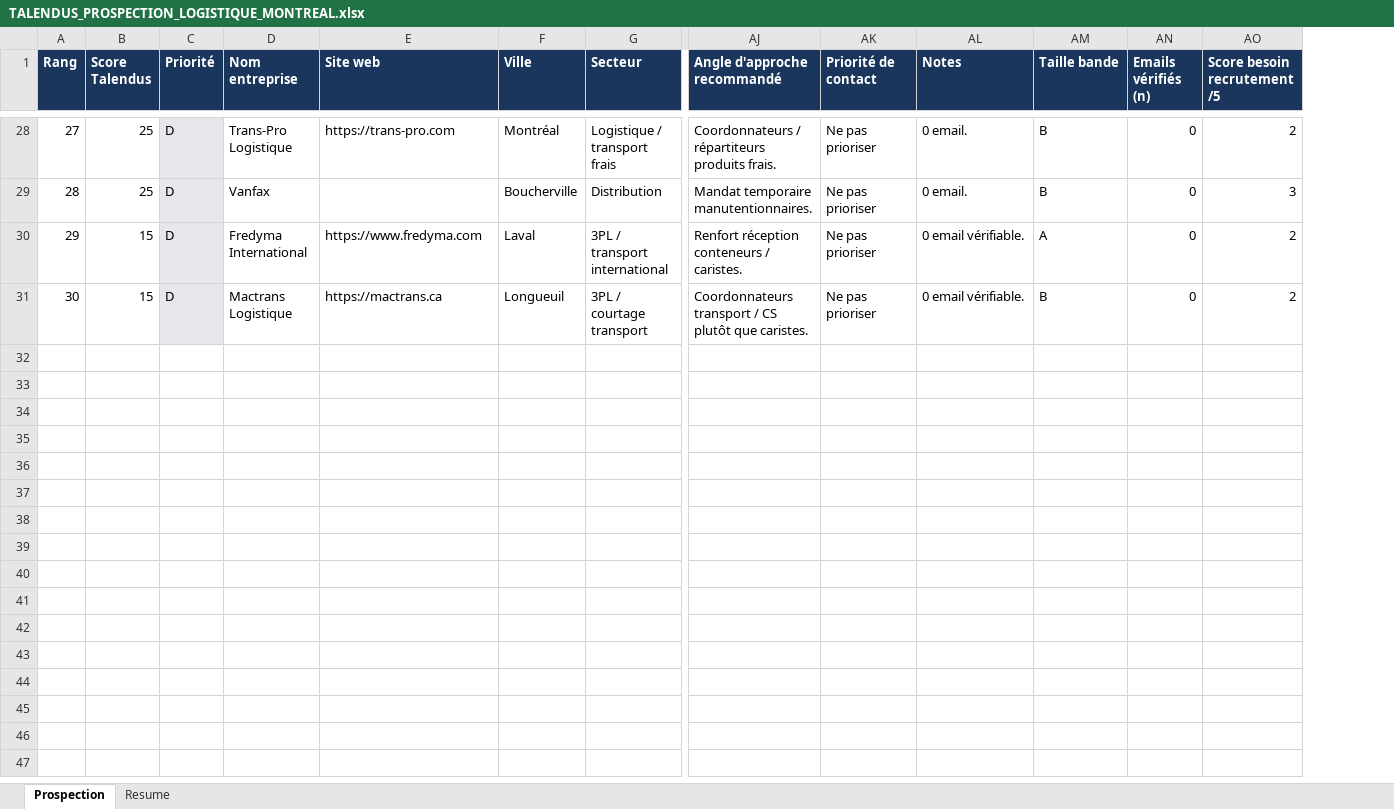
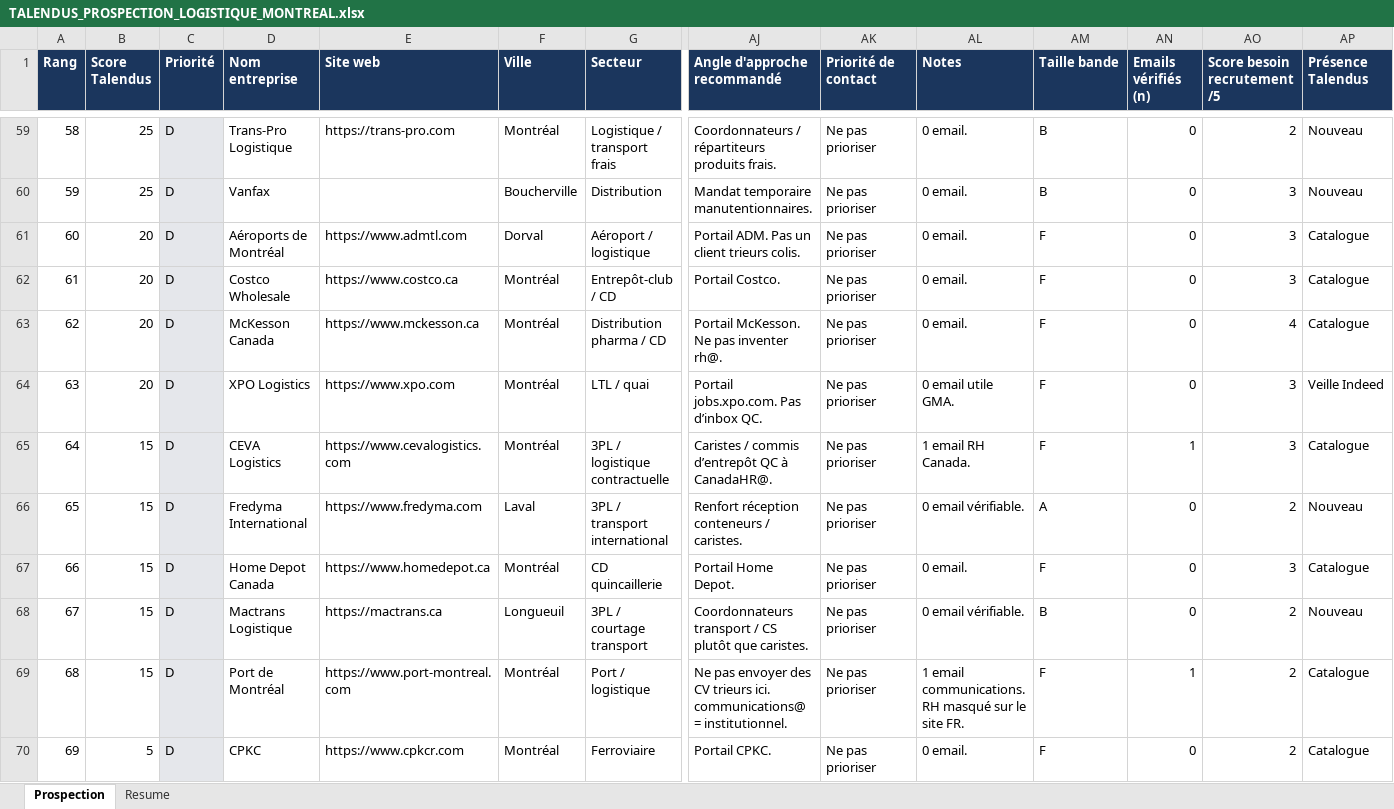
Before and after one commit to Cesaroo99/talendus, an Excel workbook: prospection/TALENDUS_PROSPECTION_LOGISTIQUE_MONTREAL.xlsx, sheet Prospection, drawn as a sheet; only a part is shown, gaps mark what is left out; values as stored, in another font and other column widths than the file's, no borders; rows hold the shown columns only; the diff covers the shown part only; the diff names each change by its address in the sheet, - before the commit and + after, or states it on an @@ line.

```diff
--- a/prospection/TALENDUS_PROSPECTION_LOGISTIQUE_MONTREAL.xlsx (sheet Prospection)
+++ b/prospection/TALENDUS_PROSPECTION_LOGISTIQUE_MONTREAL.xlsx (sheet Prospection)
+column AP (Présence Talendus), rows 59-60: Nouveau | Nouveau; row 66: Nouveau; row 68: Nouveau
@@ column A (Rang) renumbered between rows 3 and 68 @@
+row 61: 60 | 20 | D | Aéroports de Montréal | https://www.admtl.com | Dorval | Aéroport / logistique | Portail ADM. Pas un client trieurs colis. | Ne pas prioriser | 0 email. | F | 0 | 3 | Catalogue
+row 62: 61 | 20 | D | Costco Wholesale | https://www.costco.ca | Montréal | Entrepôt-club / CD | Portail Costco. | Ne pas prioriser | 0 email. | F | 0 | 3 | Catalogue
+row 63: 62 | 20 | D | McKesson Canada | https://www.mckesson.ca | Montréal | Distribution pharma / CD | Portail McKesson. Ne pas inventer rh@. | Ne pas prioriser | 0 email. | F | 0 | 4 | Catalogue
+row 64: 63 | 20 | D | XPO Logistics | https://www.xpo.com | Montréal | LTL / quai | Portail jobs.xpo.com. Pas d’inbox QC. | Ne pas prioriser | 0 email utile GMA. | F | 0 | 3 | Veille Indeed
+row 65: 64 | 15 | D | CEVA Logistics | https://www.cevalogistics.com | Montréal | 3PL / logistique contractuelle | Caristes / commis d’entrepôt QC à CanadaHR@. | Ne pas prioriser | 1 email RH Canada. | F | 1 | 3 | Catalogue
+row 67: 66 | 15 | D | Home Depot Canada | https://www.homedepot.ca | Montréal | CD quincaillerie | Portail Home Depot. | Ne pas prioriser | 0 email. | F | 0 | 3 | Catalogue
+row 69: 68 | 15 | D | Port de Montréal | https://www.port-montreal.com | Montréal | Port / logistique | Ne pas envoyer des CV trieurs ici. communications@ = institutionnel. | Ne pas prioriser | 1 email communications. RH masqué sur le site FR. | F | 1 | 2 | Catalogue
+row 70: 69 | 5 | D | CPKC | https://www.cpkcr.com | Montréal | Ferroviaire | Portail CPKC. | Ne pas prioriser | 0 email. | F | 0 | 2 | Catalogue
```
Also changed, not shown: 41 added rows and 6 edited cells elsewhere in this sheet, sheet Resume, 6 other files.
